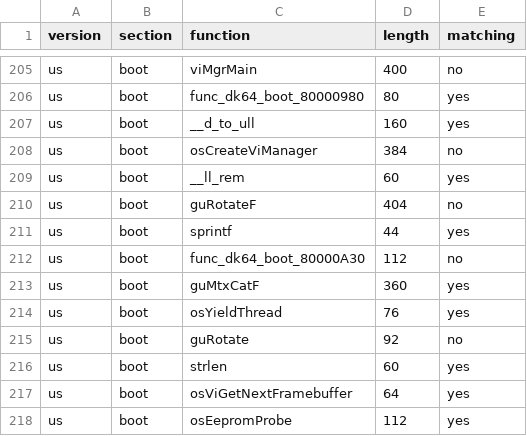
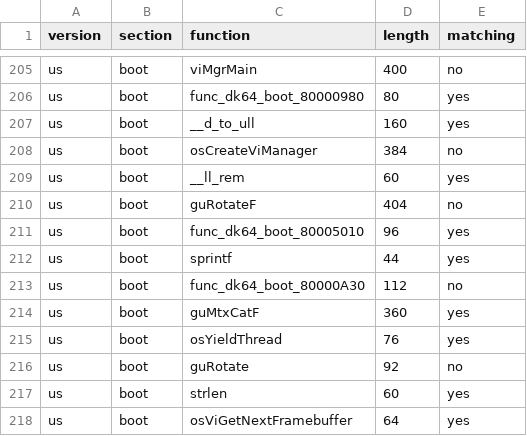
Before and after one commit to ianwal/dk64-decomp-progress, a CSV file: progress/progress.dk64_boot.csv, drawn as a sheet; only a part is shown, gaps mark what is left out; the shorter side is filled out with more unchanged rows.

```diff
--- a/progress/progress.dk64_boot.csv
+++ b/progress/progress.dk64_boot.csv
@@ -210,2 +210,3 @@ us,boot,__ll_rem,60,yes
 us,boot,guRotateF,404,no
+us,boot,func_dk64_boot_80005010,96,yes
 us,boot,sprintf,44,yes
```
Also changed, not shown: progress/progress.global_asm.csv, progress/progress.total.csv, 7 other files.
